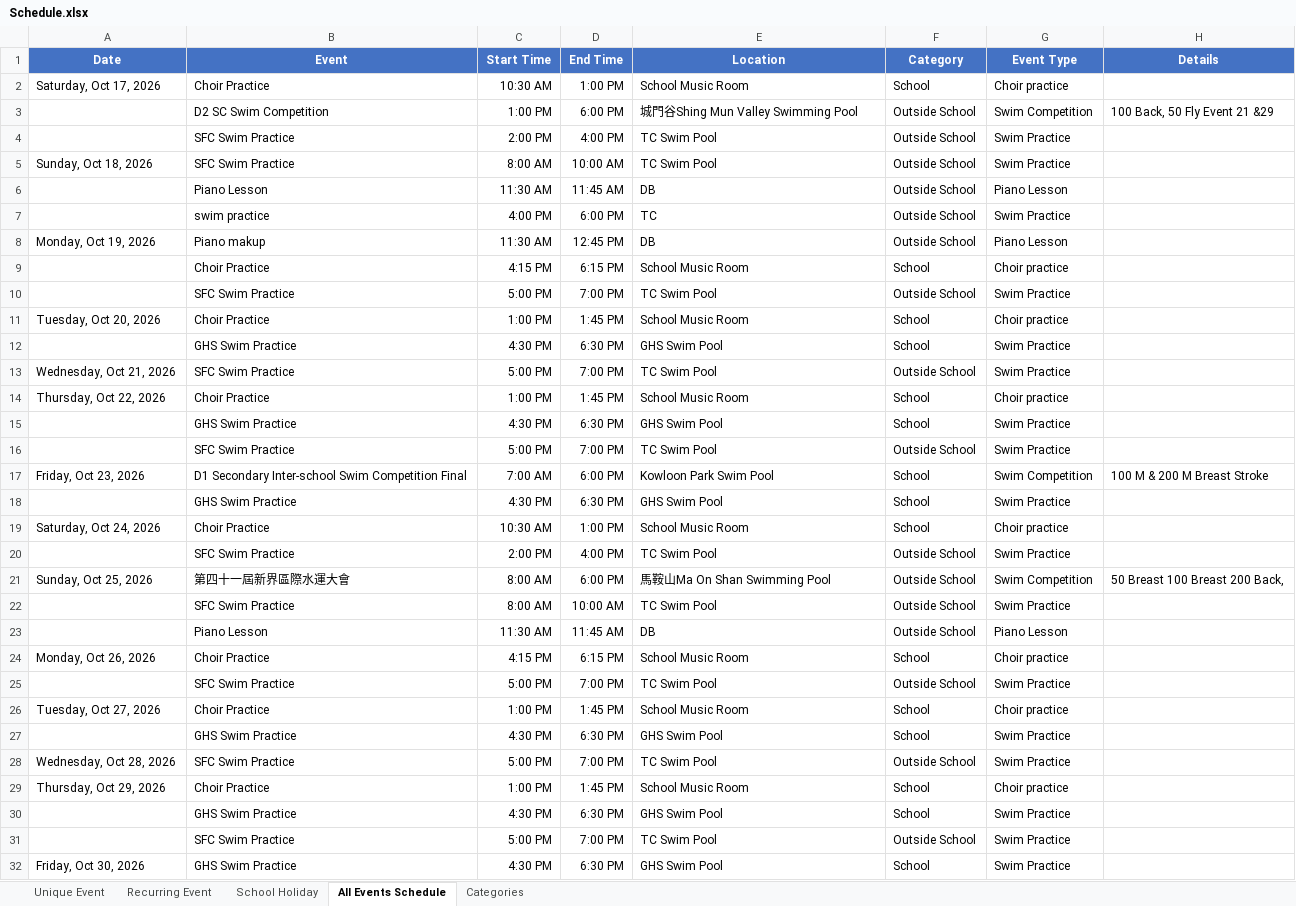
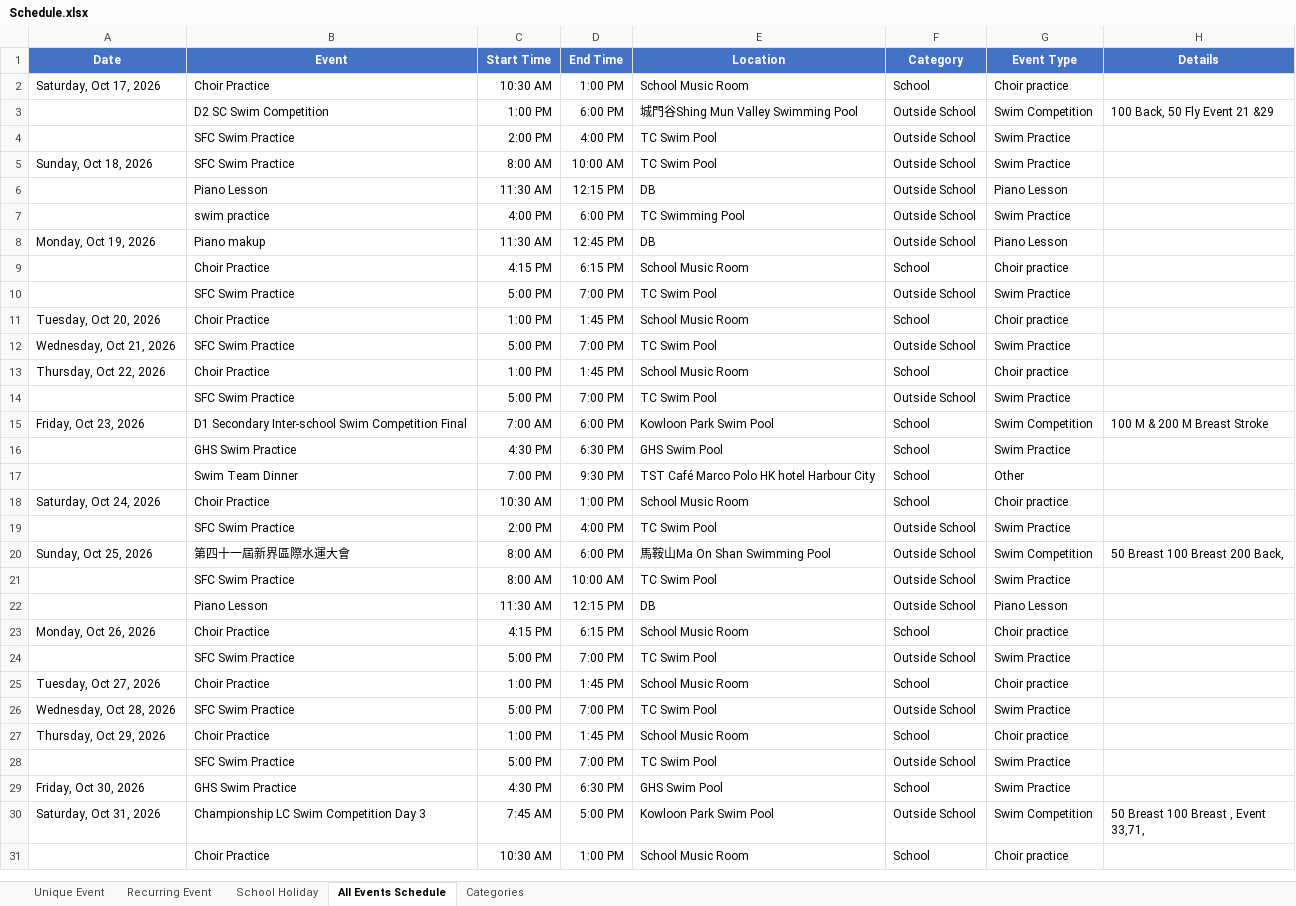
Before and after one commit to mermaidc123/Sarah-Schedule, an Excel workbook: Schedule.xlsx, sheet All Events Schedule, drawn as a sheet; only a part is shown; the shorter side is filled out with more unchanged rows; values as stored, in another font and other column widths than the file's, no borders; conditional formats not drawn; removed rows and columns are numbered as before the commit, all else as after; the diff covers the shown part only; the diff names each change by its address in the sheet, - before the commit and + after, or states it on an @@ line.

Commit message:
Update Schedule.xlsx

```diff
--- a/Schedule.xlsx (sheet All Events Schedule)
+++ b/Schedule.xlsx (sheet All Events Schedule)
-D6 (End Time): 11:45 AM
+D6 (End Time): 12:15 PM
-E7 (Location): TC
+E7 (Location): TC Swimming Pool
-row 12:  | GHS Swim Practice | 4:30 PM | 6:30 PM | GHS Swim Pool | School | Swim Practice
-row 15:  | GHS Swim Practice | 4:30 PM | 6:30 PM | GHS Swim Pool | School | Swim Practice
+row 17:  | Swim Team Dinner | 7:00 PM | 9:30 PM | TST Café Marco Polo HK hotel Harbour City | School | Other
-D22 (End Time): 11:45 AM
+D22 (End Time): 12:15 PM
-row 27:  | GHS Swim Practice | 4:30 PM | 6:30 PM | GHS Swim Pool | School | Swim Practice
-row 30:  | GHS Swim Practice | 4:30 PM | 6:30 PM | GHS Swim Pool | School | Swim Practice
```
Also changed, not shown: 78 removed rows and 39 edited cells elsewhere in this sheet, sheet Recurring Event, sheet Unique Event, hidden cells.
